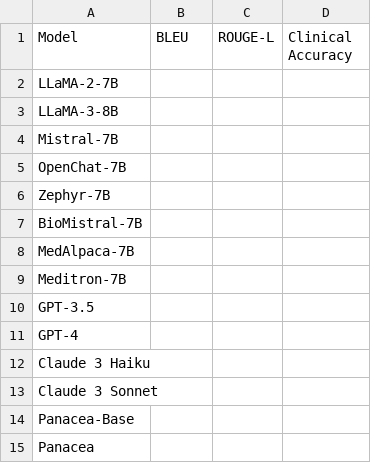
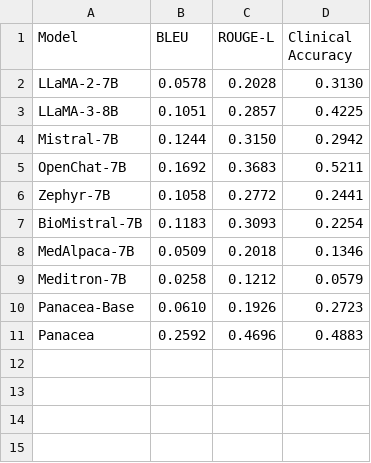
Before and after one commit to linjc16/Panacea, a CSV file: src/vis/results/2/outcome_measure_design.csv, drawn as a sheet.

```diff
--- a/src/vis/results/2/outcome_measure_design.csv
+++ b/src/vis/results/2/outcome_measure_design.csv
@@ -1,15 +1,11 @@
 Model,BLEU,ROUGE-L,Clinical Accuracy
-LLaMA-2-7B,
-LLaMA-3-8B,
-Mistral-7B,
-OpenChat-7B,
-Zephyr-7B,
-BioMistral-7B,
-MedAlpaca-7B,
-Meditron-7B,
-GPT-3.5,
-GPT-4,
-Claude 3 Haiku,
-Claude 3 Sonnet,
-Panacea-Base,
-Panacea,
+LLaMA-2-7B,0.0578,0.2028,0.3130
+LLaMA-3-8B,0.1051,0.2857,0.4225
+Mistral-7B,0.1244,0.3150,0.2942
+OpenChat-7B,0.1692,0.3683,0.5211
+Zephyr-7B,0.1058,0.2772,0.2441
+BioMistral-7B,0.1183,0.3093,0.2254
+MedAlpaca-7B,0.0509,0.2018,0.1346
+Meditron-7B,0.0258,0.1212,0.0579
+Panacea-Base,0.0610,0.1926,0.2723
+Panacea,0.2592,0.4696,0.4883
```
Also changed, not shown: src/vis/results/1/criteria_design.csv, src/vis/results/1/outcome_measure_design.csv, 22 other files.
